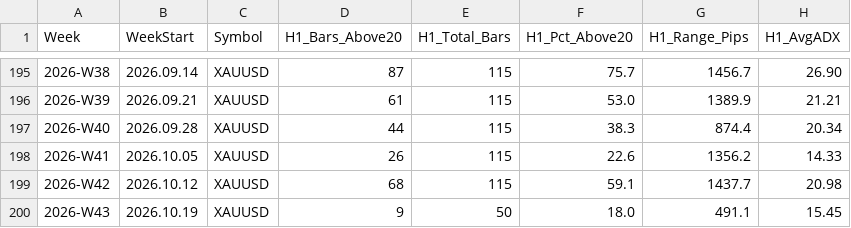
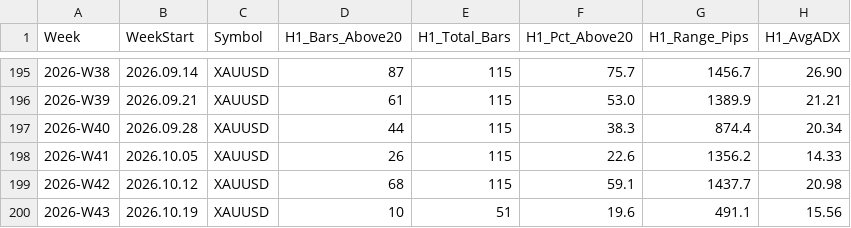
Before and after one commit to arokamiya98-svg/adxscore-heatmap, a CSV file: mt5_data/ADX_Weekly_Above_v4.csv, drawn as a sheet; only a part is shown, gaps mark what is left out; the diff names each change by its address in the sheet, - before the commit and + after, or states it on an @@ line.

Commit message:
data: VPS pool update 2026-10-21 12:00:06

```diff
--- a/mt5_data/ADX_Weekly_Above_v4.csv
+++ b/mt5_data/ADX_Weekly_Above_v4.csv
-D200 (H1_Bars_Above20): 9
+D200 (H1_Bars_Above20): 10
-E200 (H1_Total_Bars): 50
+E200 (H1_Total_Bars): 51
-F200 (H1_Pct_Above20): 18.0
+F200 (H1_Pct_Above20): 19.6
-H200 (H1_AvgADX): 15.45
+H200 (H1_AvgADX): 15.56
```
Also changed, not shown: mt5_data/daily/daily_aggregate.csv, mt5_data/daily/daily_mfe_mae_48h.csv, 1 other file.
